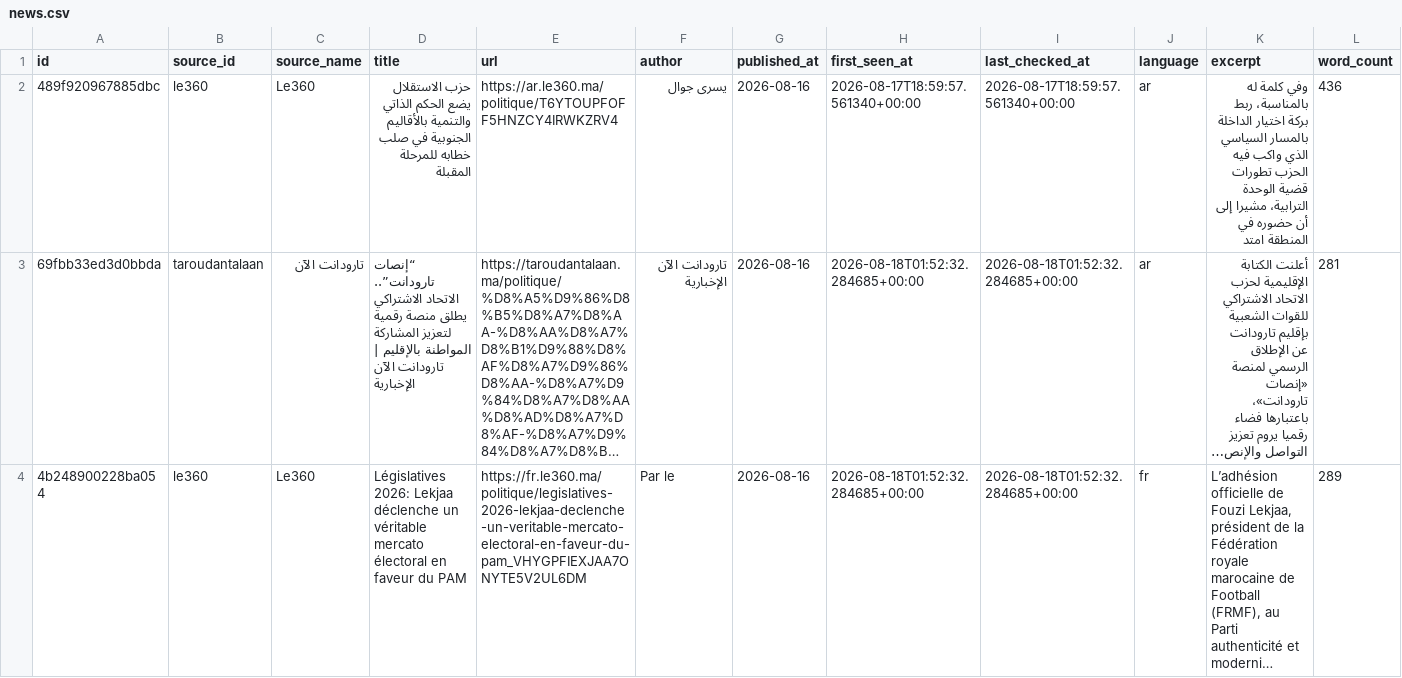
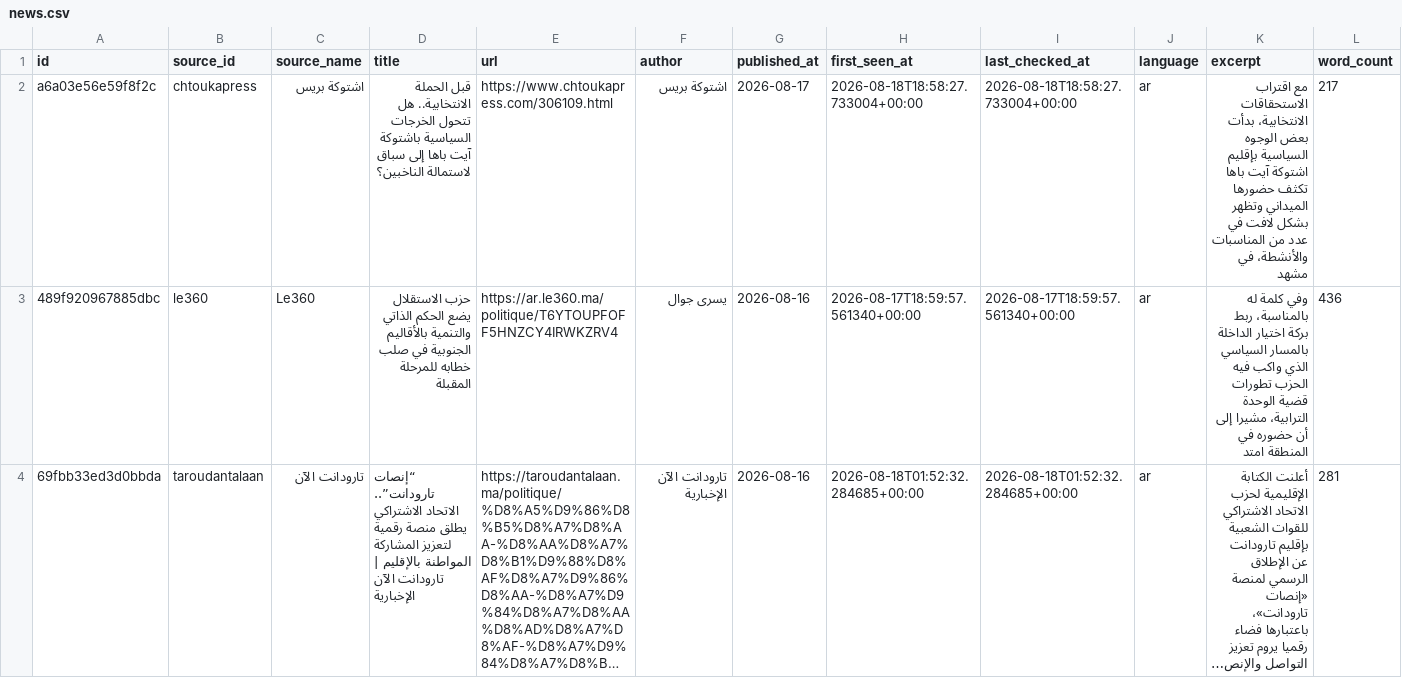
Before and after one commit to abdellatiflasri70-wq/SoussMassaMonitor, a CSV file: data/news.csv, drawn as a sheet; only a part is shown; the shorter side is filled out with more unchanged rows; long unchanged cells end in …; rows hold the shown columns only; the diff names each change by its address in the sheet, - before the commit and + after, or states it on an @@ line.

```diff
--- a/data/news.csv
+++ b/data/news.csv
+row 2: a6a03e56e59f8f2c | chtoukapress | اشتوكة بريس | قبل الحملة الانتخابية.. هل تتحول الخرجات السياسية باشتوكة آيت باها إلى سباق لاستمالة الناخبين؟ | https://www.chtoukapress.com/306109.html | اشتوكة بريس | 2026-08-17 | 2026-08-18T18:58:27.733004+00:00 | 2026-08-18T18:58:27.733004+00:00 | ar | مع اقتراب الاستحقاقات الانتخابية، بدأت بعض الوجوه السياسية بإقليم اشتوكة آيت باها تكثف حضورها الميداني وتظهر بشكل لافت في عدد من المناسبات والأنشطة، في مشهد | 217
```
Also changed, not shown: 4 other files.
